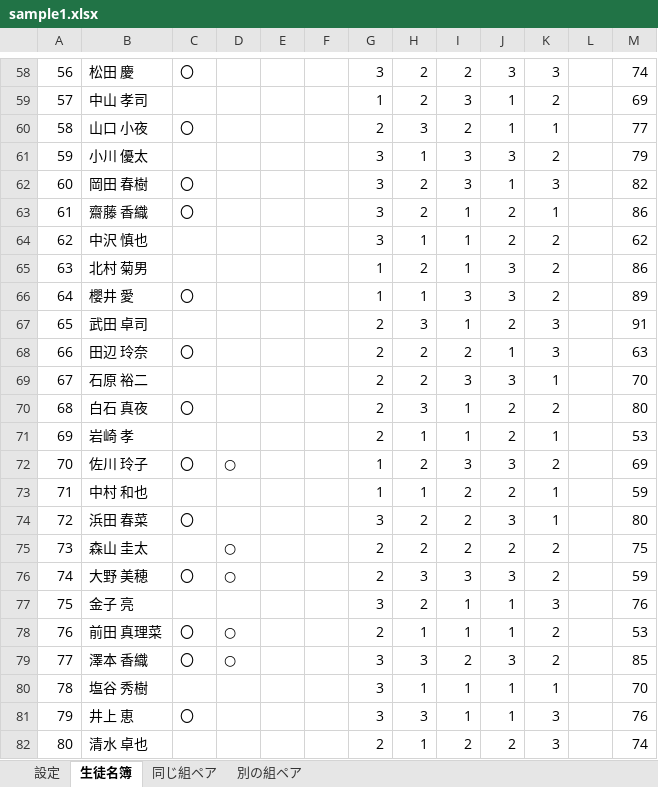
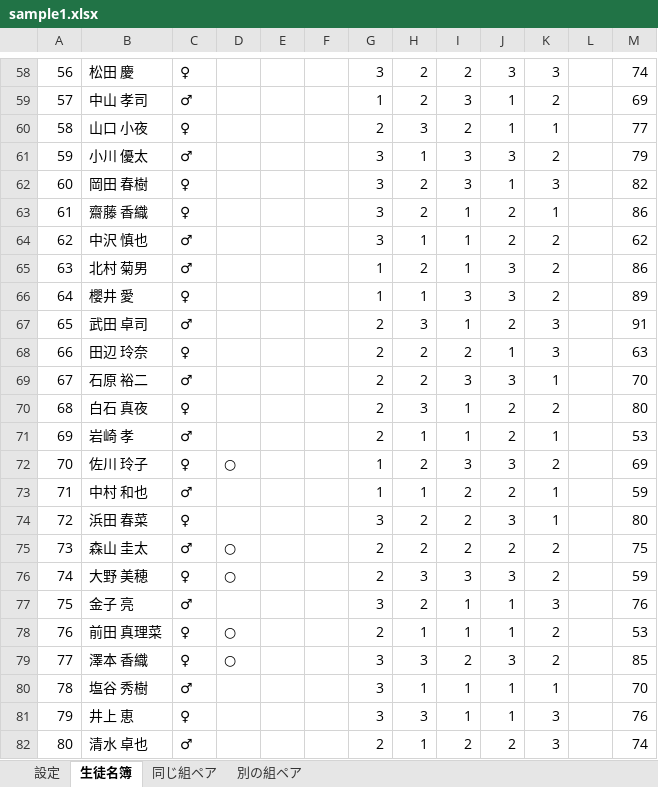
Before and after one commit to ohru131/ClassClassify, an Excel workbook: public/samples/ja/sample1.xlsx, sheet 生徒名簿, drawn as a sheet; only a part is shown, gaps mark what is left out; values as stored, in another font and other column widths than the file's, no borders; the diff covers the shown part only; the diff names each change by its address in the sheet, - before the commit and + after, or states it on an @@ line.

```diff
--- a/public/samples/ja/sample1.xlsx (sheet 生徒名簿)
+++ b/public/samples/ja/sample1.xlsx (sheet 生徒名簿)
-C58: 〇
+C58: ♀
-C59: (empty)
+C59: ♂
-C60: 〇
+C60: ♀
-C61: (empty)
+C61: ♂
-C62:C63: 〇
+C62:C63: ♀
-C64:C65: (empty)
+C64:C65: ♂
-C66: 〇
+C66: ♀
-C67: (empty)
+C67: ♂
-C68: 〇
+C68: ♀
-C69: (empty)
+C69: ♂
-C70: 〇
+C70: ♀
-C71: (empty)
+C71: ♂
-C72: 〇
+C72: ♀
-C73: (empty)
+C73: ♂
-C74: 〇
+C74: ♀
-C75: (empty)
+C75: ♂
-C76: 〇
+C76: ♀
-C77: (empty)
+C77: ♂
-C78:C79: 〇
+C78:C79: ♀
-C80: (empty)
+C80: ♂
-C81: 〇
+C81: ♀
-C82: (empty)
+C82: ♂
```
Also changed, not shown: 56 edited cells elsewhere in this sheet, public/samples/ja/sample-group.xlsx, public/samples/ja/sample2.xlsx, 27 other files.
